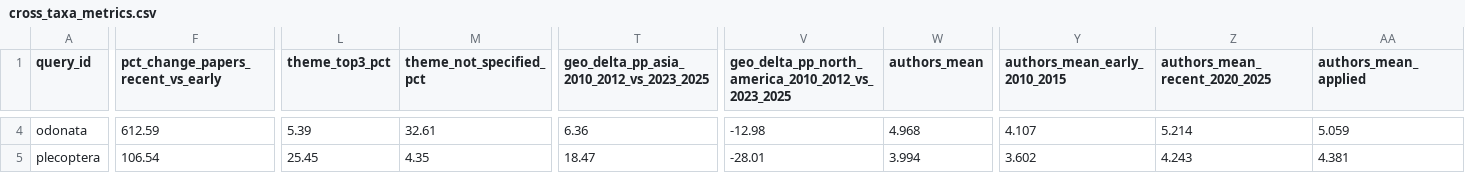
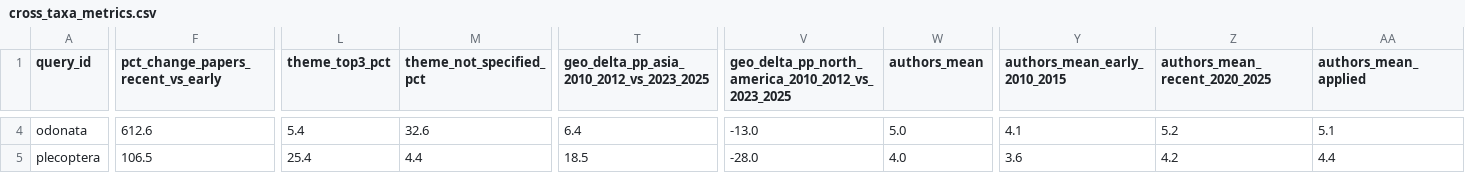
Before and after one commit to qpetalsbreezi/trichoptera-bibliometrics, a CSV file: analysis/combined/cross_taxa_metrics.csv, drawn as a sheet; only a part is shown, gaps mark what is left out; the diff covers the shown part only; the diff names each change by its address in the sheet, - before the commit and + after, or states it on an @@ line.

```diff
--- a/analysis/combined/cross_taxa_metrics.csv
+++ b/analysis/combined/cross_taxa_metrics.csv
-F4: 612.59
+F4: 612.6
-L4 (theme_top3_pct): 5.39
+L4 (theme_top3_pct): 5.4
-M4 (theme_not_specified_pct): 32.61
+M4 (theme_not_specified_pct): 32.6
-T4: 6.36
+T4: 6.4
-V4: -12.98
+V4: -13.0
-W4 (authors_mean): 4.968
+W4 (authors_mean): 5.0
-Y4 (authors_mean_early_2010_2015): 4.107
+Y4 (authors_mean_early_2010_2015): 4.1
-Z4 (authors_mean_recent_2020_2025): 5.214
+Z4 (authors_mean_recent_2020_2025): 5.2
-AA4 (authors_mean_applied): 5.059
+AA4 (authors_mean_applied): 5.1
-F5: 106.54
+F5: 106.5
-L5 (theme_top3_pct): 25.45
+L5 (theme_top3_pct): 25.4
-M5 (theme_not_specified_pct): 4.35
+M5 (theme_not_specified_pct): 4.4
-T5: 18.47
+T5: 18.5
-V5: -28.01
+V5: -28.0
-W5 (authors_mean): 3.994
+W5 (authors_mean): 4.0
-Y5 (authors_mean_early_2010_2015): 3.602
+Y5 (authors_mean_early_2010_2015): 3.6
-Z5 (authors_mean_recent_2020_2025): 4.243
+Z5 (authors_mean_recent_2020_2025): 4.2
-AA5 (authors_mean_applied): 4.381
+AA5 (authors_mean_applied): 4.4
```
Also changed, not shown: 84 edited cells elsewhere in this file, 7 other files.
